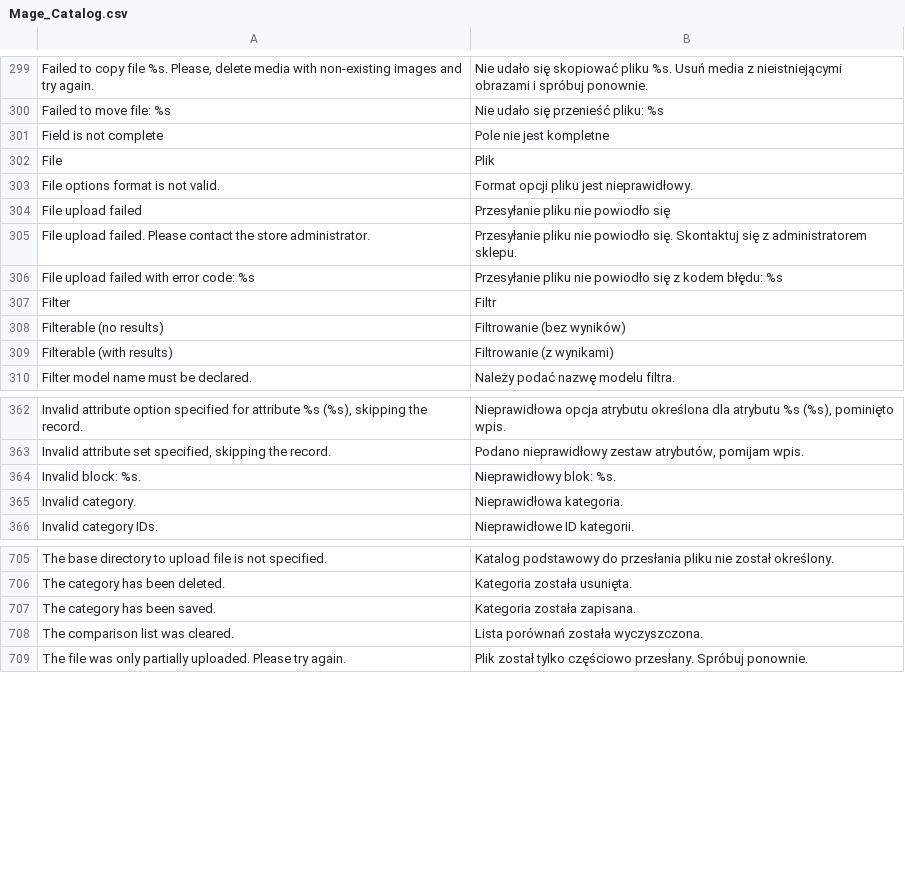
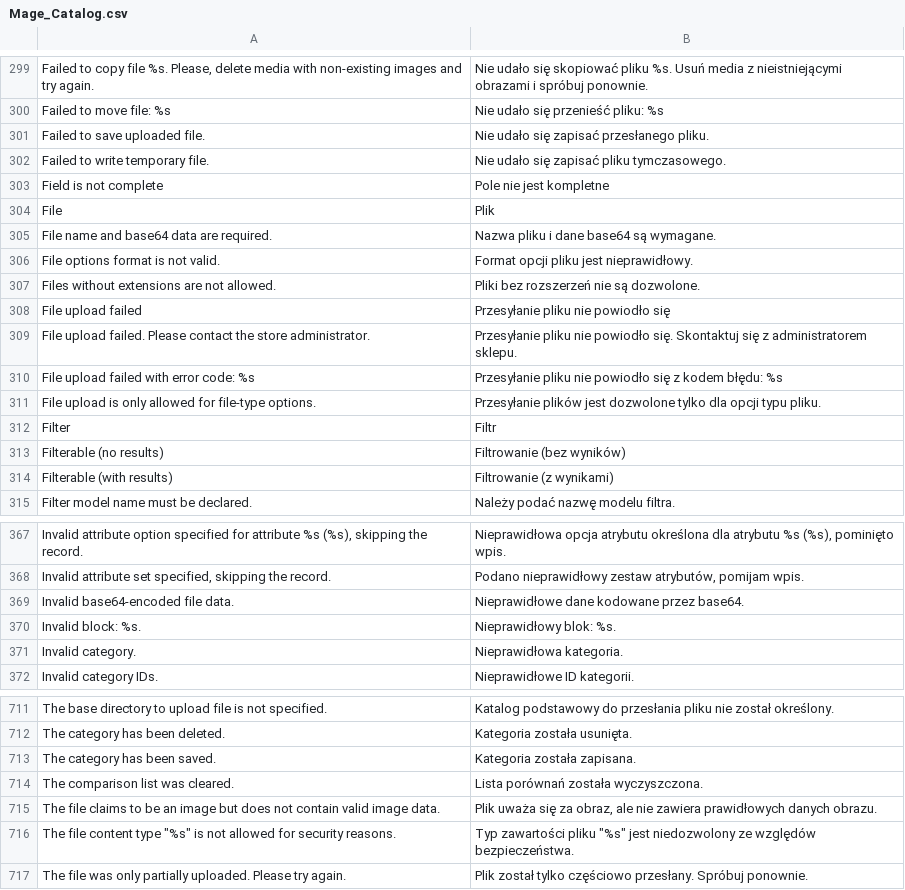
Before and after one commit to MahoCommerce/maho-language-pl_PL, a CSV file: app/locale/pl_PL/Mage_Catalog.csv, drawn as a sheet; only a part is shown, gaps mark what is left out.

```diff
--- a/app/locale/pl_PL/Mage_Catalog.csv
+++ b/app/locale/pl_PL/Mage_Catalog.csv
@@ -300,5 +300,9 @@
 "Failed to move file: %s","Nie udało się przenieść pliku: %s"
+"Failed to save uploaded file.","Nie udało się zapisać przesłanego pliku."
+"Failed to write temporary file.","Nie udało się zapisać pliku tymczasowego."
 "Field is not complete","Pole nie jest kompletne"
 "File","Plik"
+"File name and base64 data are required.","Nazwa pliku i dane base64 są wymagane."
 "File options format is not valid.","Format opcji pliku jest nieprawidłowy."
+"Files without extensions are not allowed.","Pliki bez rozszerzeń nie są dozwolone."
 "File upload failed","Przesyłanie pliku nie powiodło się"
@@ -306,2 +310,3 @@
 "File upload failed with error code: %s","Przesyłanie pliku nie powiodło się z kodem błędu: %s"
+"File upload is only allowed for file-type options.","Przesyłanie plików jest dozwolone tylko dla opcji typu pliku."
 "Filter","Filtr"
@@ -363,2 +368,3 @@
 "Invalid attribute set specified, skipping the record.","Podano nieprawidłowy zestaw atrybutów, pomijam wpis."
+"Invalid base64-encoded file data.","Nieprawidłowe dane kodowane przez base64."
 "Invalid block: %s.","Nieprawidłowy blok: %s."
@@ -708,2 +714,4 @@
 "The comparison list was cleared.","Lista porównań została wyczyszczona."
+"The file claims to be an image but does not contain valid image data.","Plik uważa się za obraz, ale nie zawiera prawidłowych danych obrazu."
+"The file content type ""%s"" is not allowed for security reasons.","Typ zawartości pliku ""%s"" jest niedozwolony ze względów bezpieczeństwa."
 "The file was only partially uploaded. Please try again.","Plik został tylko częściowo przesłany. Spróbuj ponownie."
```
Also changed, not shown: app/locale/pl_PL/Mage_Api.csv, app/locale/pl_PL/Mage_Contacts.csv, 12 other files.
